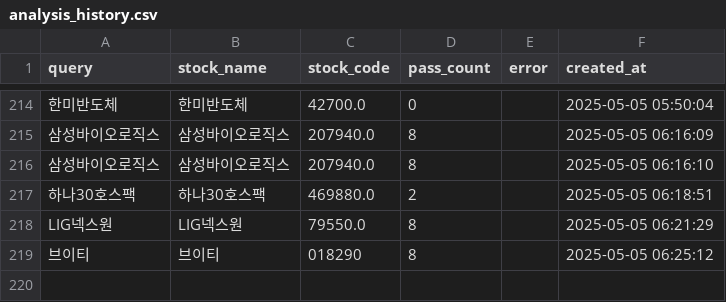
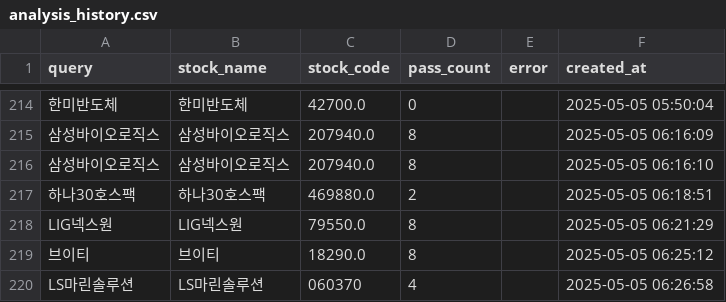
Before and after one commit to MinHoBinE/minhobin, a CSV file: data/analysis_history.csv, drawn as a sheet; only a part is shown, gaps mark what is left out; the diff names each change by its address in the sheet, - before the commit and + after, or states it on an @@ line.

Commit message:
Add analysis history: LS마린솔루션

```diff
--- a/data/analysis_history.csv
+++ b/data/analysis_history.csv
-C219 (stock_code): 018290
+C219 (stock_code): 18290.0
+row 220: LS마린솔루션 | LS마린솔루션 | 060370 | 4 |  | 2025-05-05 06:26:58
```
